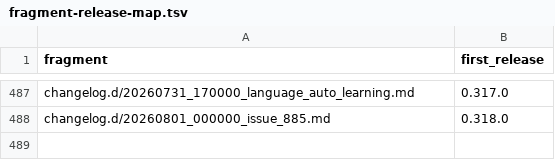
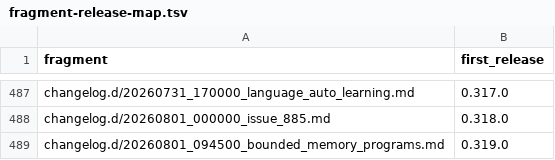
Before and after one commit to link-assistant/formal-ai, a TSV file: docs/case-studies/issue-711/fragment-release-map.tsv, drawn as a sheet; only a part is shown, gaps mark what is left out; the diff names each change by its address in the sheet, - before the commit and + after, or states it on an @@ line.

```diff
--- a/docs/case-studies/issue-711/fragment-release-map.tsv
+++ b/docs/case-studies/issue-711/fragment-release-map.tsv
+row 489: changelog.d/20260801_094500_bounded_memory_programs.md | 0.319.0
```
Also changed, not shown: 5 other files.
